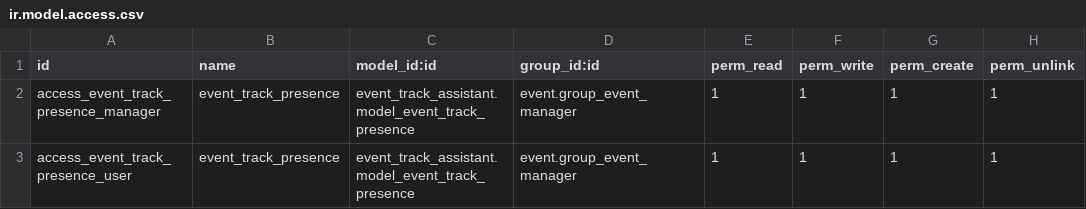
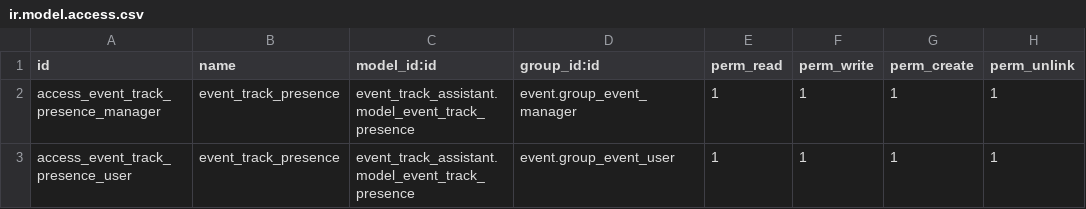
Before and after one commit to avanzosc/event-wip, a CSV file: event_track_assistant/security/ir.model.access.csv, drawn as a sheet.

Commit message:
[IMP] event_track_assistant, event_calendar_holiday: Rules for event sessions, and event presences.

```diff
--- a/event_track_assistant/security/ir.model.access.csv
+++ b/event_track_assistant/security/ir.model.access.csv
@@ -2,2 +2,2 @@
 "access_event_track_presence_manager","event_track_presence","event_track_assistant.model_event_track_presence","event.group_event_manager",1,1,1,1
-"access_event_track_presence_user","event_track_presence","event_track_assistant.model_event_track_presence","event.group_event_manager",1,1,1,1
+"access_event_track_presence_user","event_track_presence","event_track_assistant.model_event_track_presence","event.group_event_user",1,1,1,1
```
Also changed, not shown: 5 other files.
